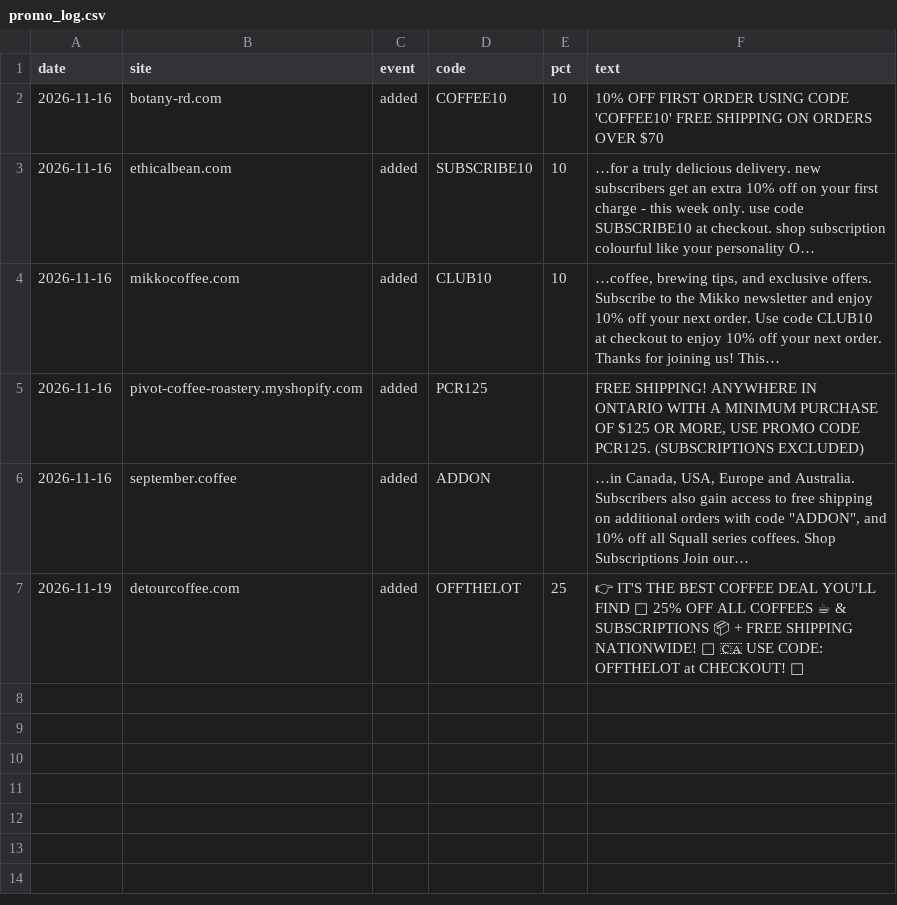
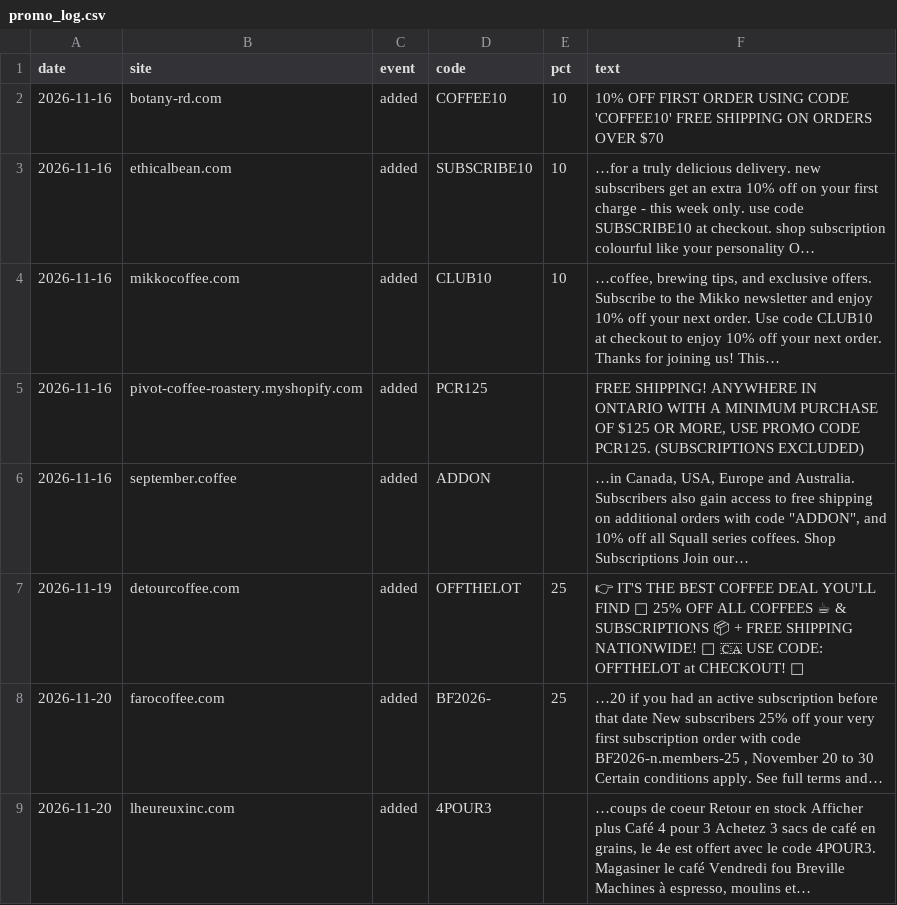
Before and after one commit to cmcconomy/beangrid, a CSV file: data/promo_log.csv, drawn as a sheet; long unchanged cells end in …; the diff names each change by its address in the sheet, - before the commit and + after, or states it on an @@ line.

```diff
--- a/data/promo_log.csv
+++ b/data/promo_log.csv
+row 8: 2026-11-20 | farocoffee.com | added | BF2026- | 25 | …20 if you had an active subscription before that date New subscribers 25% off your very first subscription order with code BF2026-n.members-25 , November 20 to 30 Certain conditions apply. See full terms and…
+row 9: 2026-11-20 | lheureuxinc.com | added | 4POUR3 |  | …coups de coeur Retour en stock Afficher plus Café 4 pour 3 Achetez 3 sacs de café en grains, le 4e est offert avec le code 4POUR3. Magasiner le café Vendredi fou Breville Machines à espresso, moulins et…
```
Also changed, not shown: 2 other files.
